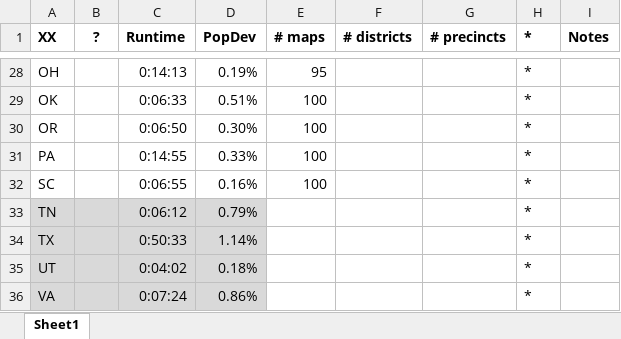
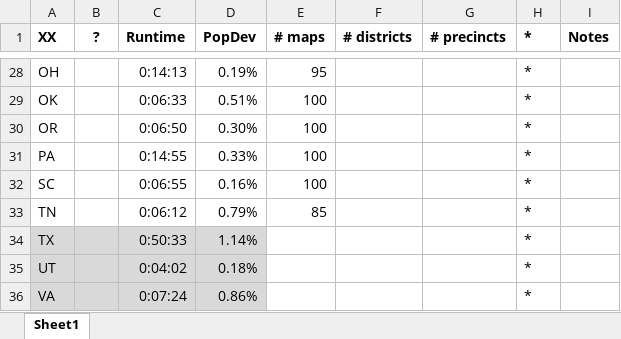
Before and after one commit to alecramsay/baseline, an Excel workbook: maps/Abstract by State.xlsx, sheet Sheet1, drawn as a sheet; only a part is shown, gaps mark what is left out; values as stored, in another font and other column widths than the file's, no borders; the diff names each change by its address in the sheet, - before the commit and + after, or states it on an @@ line.

```diff
--- a/maps/Abstract by State.xlsx (sheet Sheet1)
+++ b/maps/Abstract by State.xlsx (sheet Sheet1)
-A33:D33 fill: #D9D9D9
+A33:D33 fill: none
-E33 (# maps): (empty)
+E33 (# maps): 85
```
Also changed, not shown: maps/TN/TN20C_candidates.xlsx, 2 other files.
